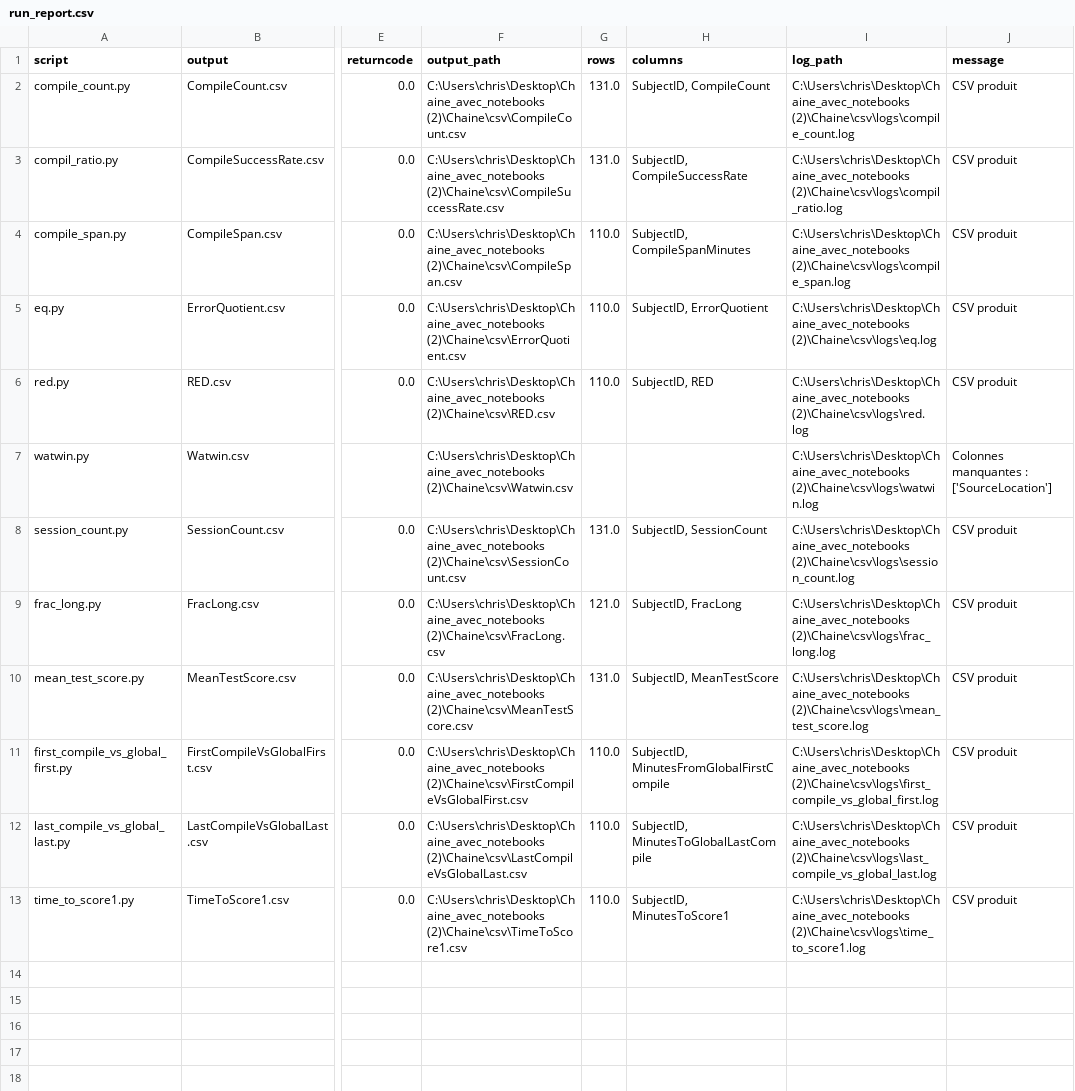
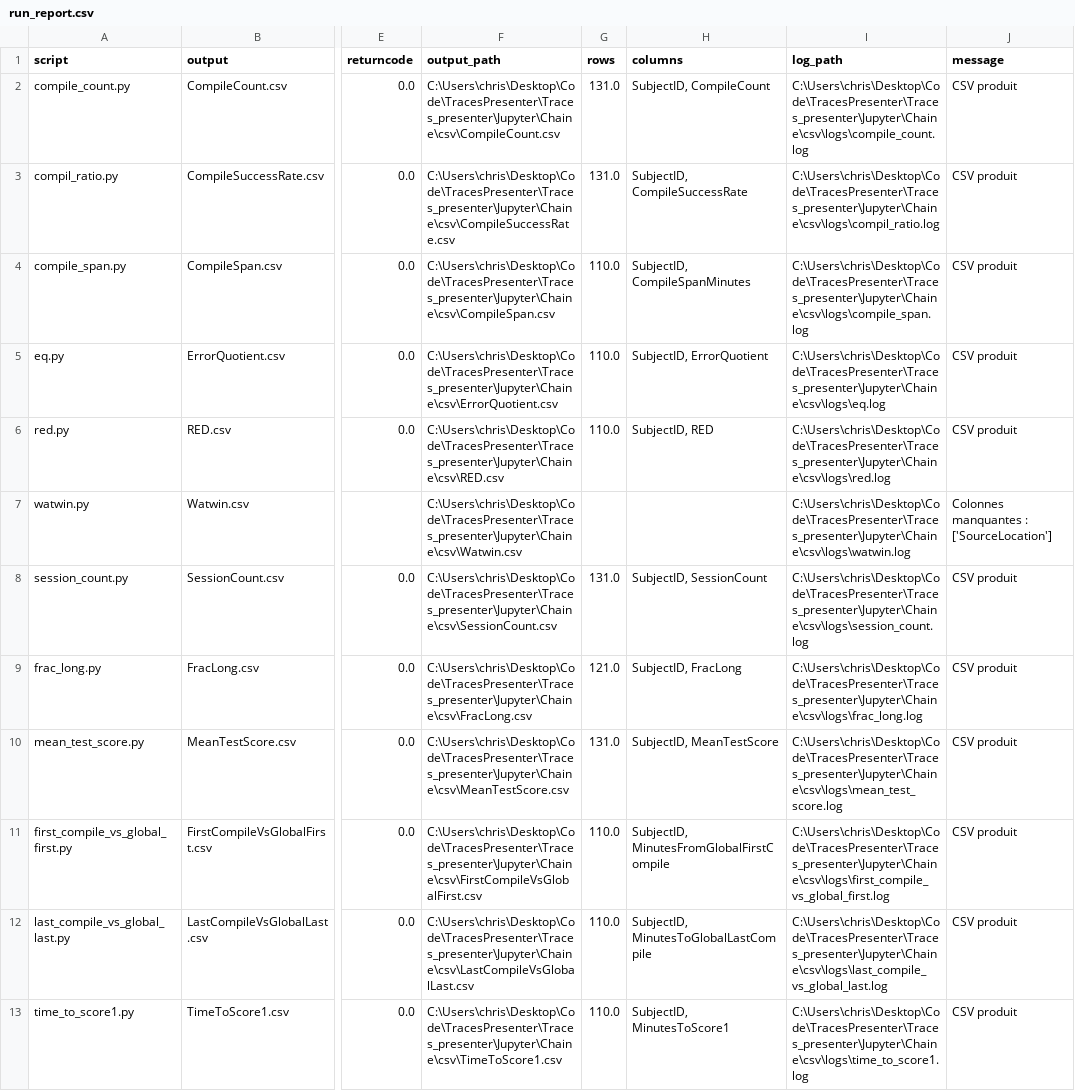
Before and after one commit to cmarshallbreton-prog/Traces_presenter, a CSV file: Jupyter/Chaine/csv/logs/run_report.csv, drawn as a sheet; only a part is shown, gaps mark what is left out; the diff names each change by its address in the sheet, - before the commit and + after, or states it on an @@ line.

```diff
--- a/Jupyter/Chaine/csv/logs/run_report.csv
+++ b/Jupyter/Chaine/csv/logs/run_report.csv
-F2 (output_path): C:\Users\chris\Desktop\Chaine_avec_notebooks (2)\Chaine\csv\CompileCount.csv
+F2 (output_path): C:\Users\chris\Desktop\Code\TracesPresenter\Traces_presenter\Jupyter\Chaine\csv\CompileCount.csv
-I2 (log_path): C:\Users\chris\Desktop\Chaine_avec_notebooks (2)\Chaine\csv\logs\compile_count.log
+I2 (log_path): C:\Users\chris\Desktop\Code\TracesPresenter\Traces_presenter\Jupyter\Chaine\csv\logs\compile_count.log
-F3 (output_path): C:\Users\chris\Desktop\Chaine_avec_notebooks (2)\Chaine\csv\CompileSuccessRate.csv
+F3 (output_path): C:\Users\chris\Desktop\Code\TracesPresenter\Traces_presenter\Jupyter\Chaine\csv\CompileSuccessRate.csv
-I3 (log_path): C:\Users\chris\Desktop\Chaine_avec_notebooks (2)\Chaine\csv\logs\compil_ratio.log
+I3 (log_path): C:\Users\chris\Desktop\Code\TracesPresenter\Traces_presenter\Jupyter\Chaine\csv\logs\compil_ratio.log
-F4 (output_path): C:\Users\chris\Desktop\Chaine_avec_notebooks (2)\Chaine\csv\CompileSpan.csv
+F4 (output_path): C:\Users\chris\Desktop\Code\TracesPresenter\Traces_presenter\Jupyter\Chaine\csv\CompileSpan.csv
-I4 (log_path): C:\Users\chris\Desktop\Chaine_avec_notebooks (2)\Chaine\csv\logs\compile_span.log
+I4 (log_path): C:\Users\chris\Desktop\Code\TracesPresenter\Traces_presenter\Jupyter\Chaine\csv\logs\compile_span.log
-F5 (output_path): C:\Users\chris\Desktop\Chaine_avec_notebooks (2)\Chaine\csv\ErrorQuotient.csv
+F5 (output_path): C:\Users\chris\Desktop\Code\TracesPresenter\Traces_presenter\Jupyter\Chaine\csv\ErrorQuotient.csv
-I5 (log_path): C:\Users\chris\Desktop\Chaine_avec_notebooks (2)\Chaine\csv\logs\eq.log
+I5 (log_path): C:\Users\chris\Desktop\Code\TracesPresenter\Traces_presenter\Jupyter\Chaine\csv\logs\eq.log
-F6 (output_path): C:\Users\chris\Desktop\Chaine_avec_notebooks (2)\Chaine\csv\RED.csv
+F6 (output_path): C:\Users\chris\Desktop\Code\TracesPresenter\Traces_presenter\Jupyter\Chaine\csv\RED.csv
-I6 (log_path): C:\Users\chris\Desktop\Chaine_avec_notebooks (2)\Chaine\csv\logs\red.log
+I6 (log_path): C:\Users\chris\Desktop\Code\TracesPresenter\Traces_presenter\Jupyter\Chaine\csv\logs\red.log
-F7 (output_path): C:\Users\chris\Desktop\Chaine_avec_notebooks (2)\Chaine\csv\Watwin.csv
+F7 (output_path): C:\Users\chris\Desktop\Code\TracesPresenter\Traces_presenter\Jupyter\Chaine\csv\Watwin.csv
-I7 (log_path): C:\Users\chris\Desktop\Chaine_avec_notebooks (2)\Chaine\csv\logs\watwin.log
+I7 (log_path): C:\Users\chris\Desktop\Code\TracesPresenter\Traces_presenter\Jupyter\Chaine\csv\logs\watwin.log
-F8 (output_path): C:\Users\chris\Desktop\Chaine_avec_notebooks (2)\Chaine\csv\SessionCount.csv
+F8 (output_path): C:\Users\chris\Desktop\Code\TracesPresenter\Traces_presenter\Jupyter\Chaine\csv\SessionCount.csv
-I8 (log_path): C:\Users\chris\Desktop\Chaine_avec_notebooks (2)\Chaine\csv\logs\session_count.log
+I8 (log_path): C:\Users\chris\Desktop\Code\TracesPresenter\Traces_presenter\Jupyter\Chaine\csv\logs\session_count.log
-F9 (output_path): C:\Users\chris\Desktop\Chaine_avec_notebooks (2)\Chaine\csv\FracLong.csv
+F9 (output_path): C:\Users\chris\Desktop\Code\TracesPresenter\Traces_presenter\Jupyter\Chaine\csv\FracLong.csv
-I9 (log_path): C:\Users\chris\Desktop\Chaine_avec_notebooks (2)\Chaine\csv\logs\frac_long.log
+I9 (log_path): C:\Users\chris\Desktop\Code\TracesPresenter\Traces_presenter\Jupyter\Chaine\csv\logs\frac_long.log
-F10 (output_path): C:\Users\chris\Desktop\Chaine_avec_notebooks (2)\Chaine\csv\MeanTestScore.csv
+F10 (output_path): C:\Users\chris\Desktop\Code\TracesPresenter\Traces_presenter\Jupyter\Chaine\csv\MeanTestScore.csv
-I10 (log_path): C:\Users\chris\Desktop\Chaine_avec_notebooks (2)\Chaine\csv\logs\mean_test_score.log
+I10 (log_path): C:\Users\chris\Desktop\Code\TracesPresenter\Traces_presenter\Jupyter\Chaine\csv\logs\mean_test_score.log
-F11 (output_path): C:\Users\chris\Desktop\Chaine_avec_notebooks (2)\Chaine\csv\FirstCompileVsGlobalFirst.csv
+F11 (output_path): C:\Users\chris\Desktop\Code\TracesPresenter\Traces_presenter\Jupyter\Chaine\csv\FirstCompileVsGlobalFirst.csv
-I11 (log_path): C:\Users\chris\Desktop\Chaine_avec_notebooks (2)\Chaine\csv\logs\first_compile_vs_global_first.log
+I11 (log_path): C:\Users\chris\Desktop\Code\TracesPresenter\Traces_presenter\Jupyter\Chaine\csv\logs\first_compile_vs_global_first.log
-F12 (output_path): C:\Users\chris\Desktop\Chaine_avec_notebooks (2)\Chaine\csv\LastCompileVsGlobalLast.csv
+F12 (output_path): C:\Users\chris\Desktop\Code\TracesPresenter\Traces_presenter\Jupyter\Chaine\csv\LastCompileVsGlobalLast.csv
-I12 (log_path): C:\Users\chris\Desktop\Chaine_avec_notebooks (2)\Chaine\csv\logs\last_compile_vs_global_last.log
+I12 (log_path): C:\Users\chris\Desktop\Code\TracesPresenter\Traces_presenter\Jupyter\Chaine\csv\logs\last_compile_vs_global_last.log
-F13 (output_path): C:\Users\chris\Desktop\Chaine_avec_notebooks (2)\Chaine\csv\TimeToScore1.csv
+F13 (output_path): C:\Users\chris\Desktop\Code\TracesPresenter\Traces_presenter\Jupyter\Chaine\csv\TimeToScore1.csv
-I13 (log_path): C:\Users\chris\Desktop\Chaine_avec_notebooks (2)\Chaine\csv\logs\time_to_score1.log
+I13 (log_path): C:\Users\chris\Desktop\Code\TracesPresenter\Traces_presenter\Jupyter\Chaine\csv\logs\time_to_score1.log
```
Also changed, not shown: 30 other files.
